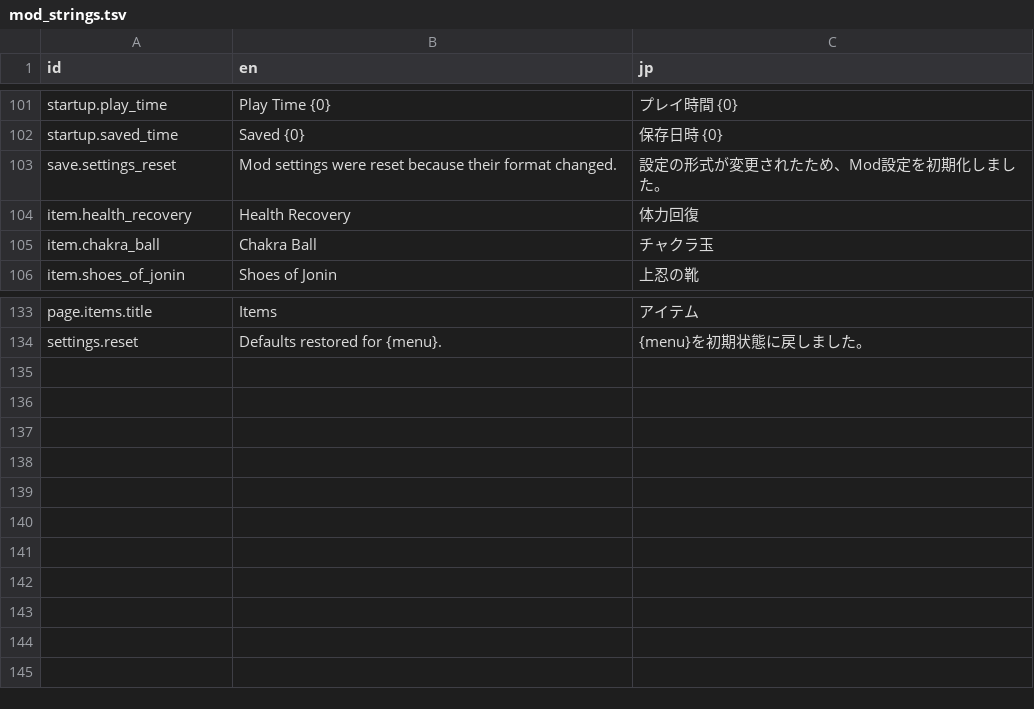
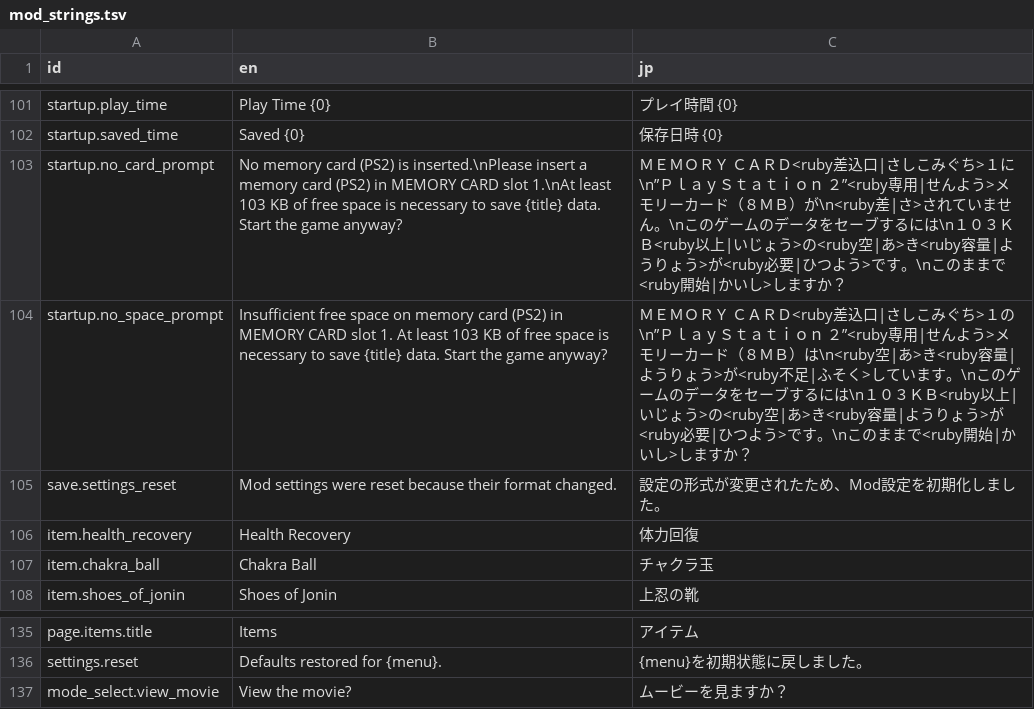
Before and after one commit to solid1353/NA2-Modding, a TSV file: na228_builder/resources/mod_strings.tsv, drawn as a sheet; only a part is shown, gaps mark what is left out; the diff names each change by its address in the sheet, - before the commit and + after, or states it on an @@ line.

```diff
--- a/na228_builder/resources/mod_strings.tsv
+++ b/na228_builder/resources/mod_strings.tsv
+row 103: startup.no_card_prompt | No memory card (PS2) is inserted.\nPlease insert a memory card (PS2) in MEMORY CARD slot 1.\nAt least 103 KB of free space is necessary to save {title} data. Start the game anyway? | ＭＥＭＯＲＹ ＣＡＲＤ<ruby差込口|さしこみぐち>１に\n”ＰｌａｙＳｔａｔｉｏｎ ２”<ruby専用|せんよう>メモリーカード（８ＭＢ）が\n<ruby差|さ>されていません。\nこのゲームのデータをセーブするには\n１０３ＫＢ<ruby以上|いじょう>の<ruby空|あ>き<ruby容量|ようりょう>が<ruby必要|ひつよう>です。\nこのままで<ruby開始|かいし>しますか？
+row 104: startup.no_space_prompt | Insufficient free space on memory card (PS2) in MEMORY CARD slot 1. At least 103 KB of free space is necessary to save {title} data. Start the game anyway? | ＭＥＭＯＲＹ ＣＡＲＤ<ruby差込口|さしこみぐち>１の\n”ＰｌａｙＳｔａｔｉｏｎ ２”<ruby専用|せんよう>メモリーカード（８ＭＢ）は\n<ruby空|あ>き<ruby容量|ようりょう>が<ruby不足|ふそく>しています。\nこのゲームのデータをセーブするには\n１０３ＫＢ<ruby以上|いじょう>の<ruby空|あ>き<ruby容量|ようりょう>が<ruby必要|ひつよう>です。\nこのままで<ruby開始|かいし>しますか？
+row 137: mode_select.view_movie | View the movie? | ムービーを見ますか？
```
Also changed, not shown: na228_builder/patches/localization/strings/mappings.tsv, 10 other files.
